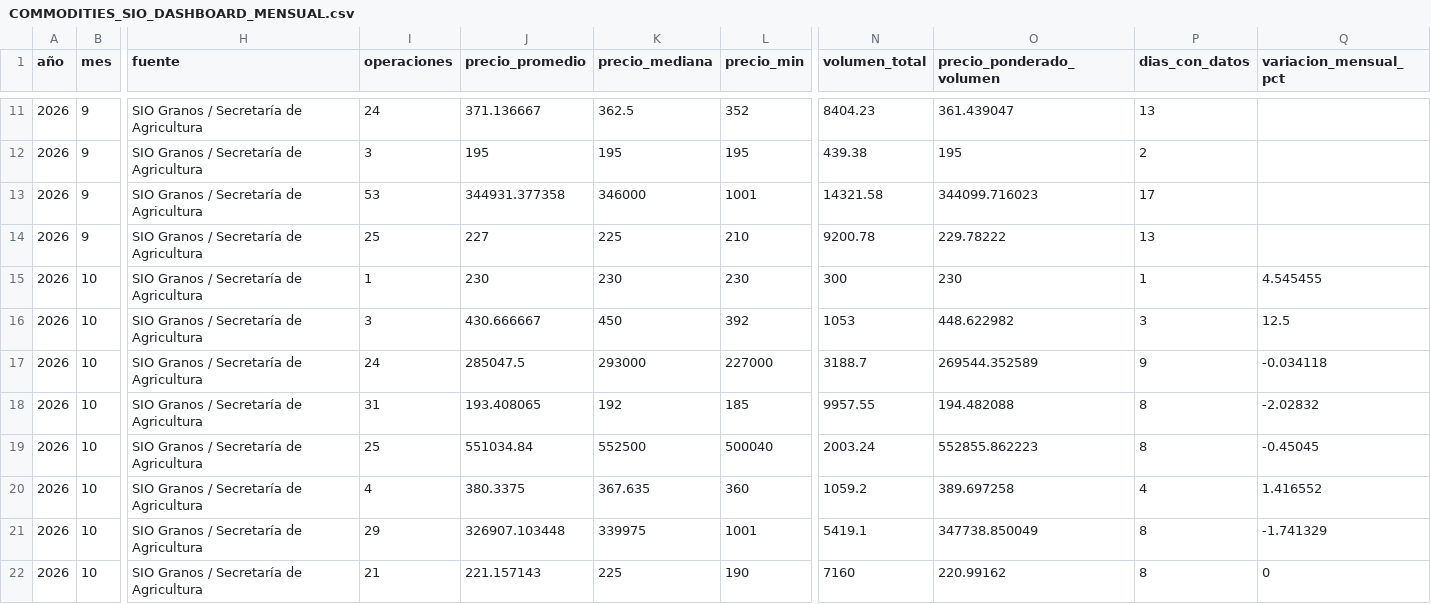
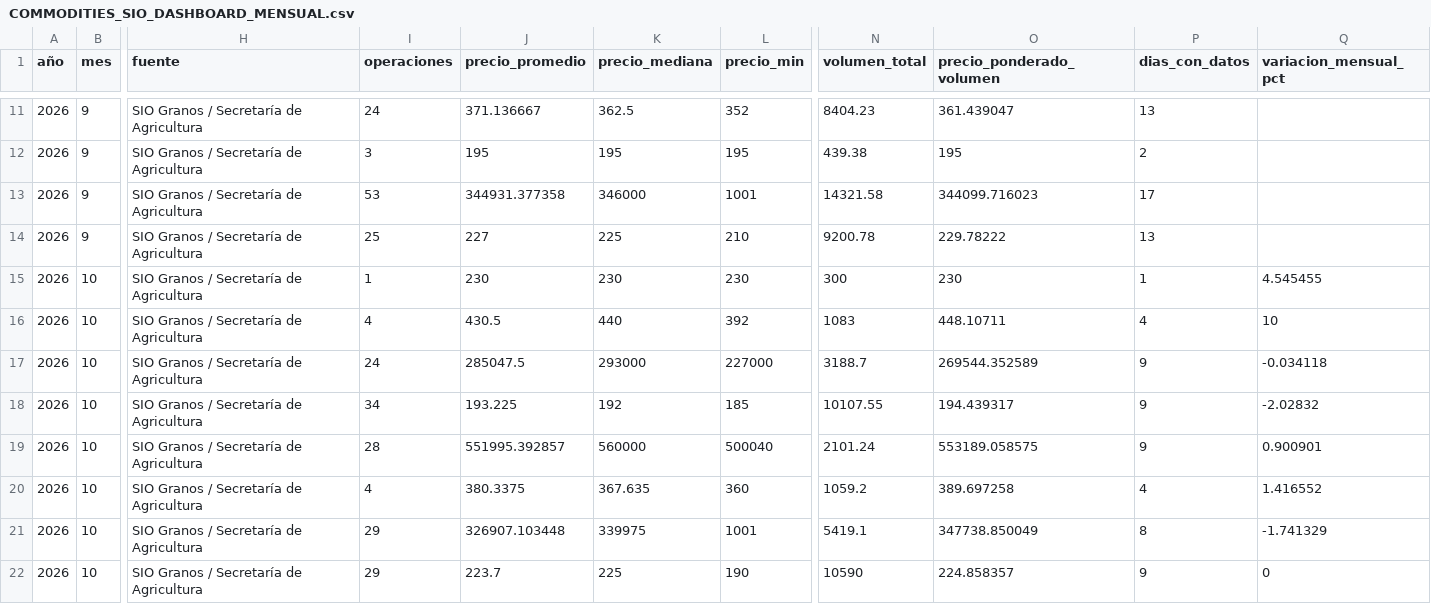
Before and after one commit to deaeconomiactes/Serie-Agricola, a CSV file: data/commodities_sio/dashboard/COMMODITIES_SIO_DASHBOARD_MENSUAL.csv, drawn as a sheet; only a part is shown, gaps mark what is left out; the diff names each change by its address in the sheet, - before the commit and + after, or states it on an @@ line.

```diff
--- a/data/commodities_sio/dashboard/COMMODITIES_SIO_DASHBOARD_MENSUAL.csv
+++ b/data/commodities_sio/dashboard/COMMODITIES_SIO_DASHBOARD_MENSUAL.csv
-I16 (operaciones): 3
+I16 (operaciones): 4
-J16 (precio_promedio): 430.666667
+J16 (precio_promedio): 430.5
-K16 (precio_mediana): 450
+K16 (precio_mediana): 440
-N16 (volumen_total): 1053
+N16 (volumen_total): 1083
-O16 (precio_ponderado_volumen): 448.622982
+O16 (precio_ponderado_volumen): 448.10711
-P16 (dias_con_datos): 3
+P16 (dias_con_datos): 4
-Q16 (variacion_mensual_pct): 12.5
+Q16 (variacion_mensual_pct): 10
-I18 (operaciones): 31
+I18 (operaciones): 34
-J18 (precio_promedio): 193.408065
+J18 (precio_promedio): 193.225
-N18 (volumen_total): 9957.55
+N18 (volumen_total): 10107.55
-O18 (precio_ponderado_volumen): 194.482088
+O18 (precio_ponderado_volumen): 194.439317
-P18:P19 (dias_con_datos): 8
+P18:P19 (dias_con_datos): 9
-I19 (operaciones): 25
+I19 (operaciones): 28
-J19 (precio_promedio): 551034.84
+J19 (precio_promedio): 551995.392857
-K19 (precio_mediana): 552500
+K19 (precio_mediana): 560000
-N19 (volumen_total): 2003.24
+N19 (volumen_total): 2101.24
-O19 (precio_ponderado_volumen): 552855.862223
+O19 (precio_ponderado_volumen): 553189.058575
-Q19 (variacion_mensual_pct): -0.45045
+Q19 (variacion_mensual_pct): 0.900901
-I22 (operaciones): 21
+I22 (operaciones): 29
-J22 (precio_promedio): 221.157143
+J22 (precio_promedio): 223.7
-N22 (volumen_total): 7160
+N22 (volumen_total): 10590
-O22 (precio_ponderado_volumen): 220.99162
+O22 (precio_ponderado_volumen): 224.858357
-P22 (dias_con_datos): 8
+P22 (dias_con_datos): 9
```
Also changed, not shown: data/commodities_sio/dashboard/COMMODITIES_SIO_DASHBOARD_DIARIO.csv, data/commodities_sio/dashboard/COMMODITIES_SIO_DASHBOARD_RESUMEN.csv, 5 other files.
